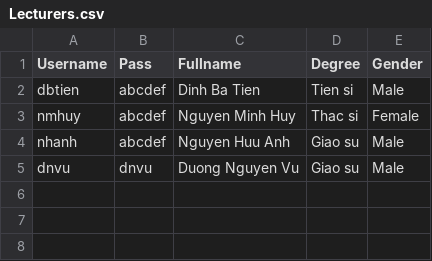
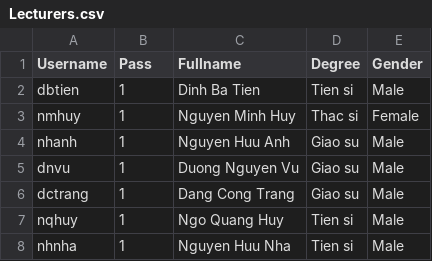
Before and after one commit to Dk146/Group8-Cs162, a CSV file: Lecturers.csv, drawn as a sheet.

```diff
--- a/Lecturers.csv
+++ b/Lecturers.csv
@@ -1,5 +1,8 @@
 Username,Pass,Fullname,Degree,Gender
-dbtien,abcdef,Dinh Ba Tien,Tien si,Male
-nmhuy,abcdef,Nguyen Minh Huy,Thac si,Female
-nhanh,abcdef,Nguyen Huu Anh,Giao su,Male
-dnvu,dnvu,Duong Nguyen Vu,Giao su,Male
+dbtien,1,Dinh Ba Tien,Tien si,Male
+nmhuy,1,Nguyen Minh Huy,Thac si,Female
+nhanh,1,Nguyen Huu Anh,Giao su,Male
+dnvu,1,Duong Nguyen Vu,Giao su,Male
+dctrang,1,Dang Cong Trang,Giao su,Male
+nqhuy,1,Ngo Quang Huy,Tien si,Male
+nhnha,1,Nguyen Huu Nha,Tien si,Male
```
Also changed, not shown: Courses.csv, Students.csv, 11 other files.
